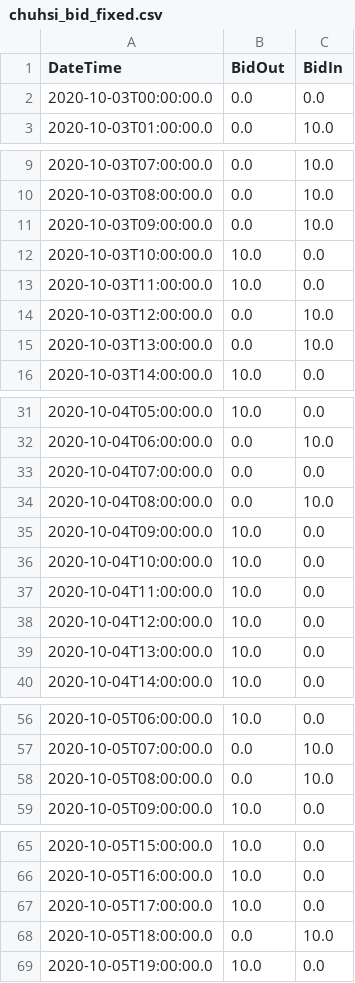
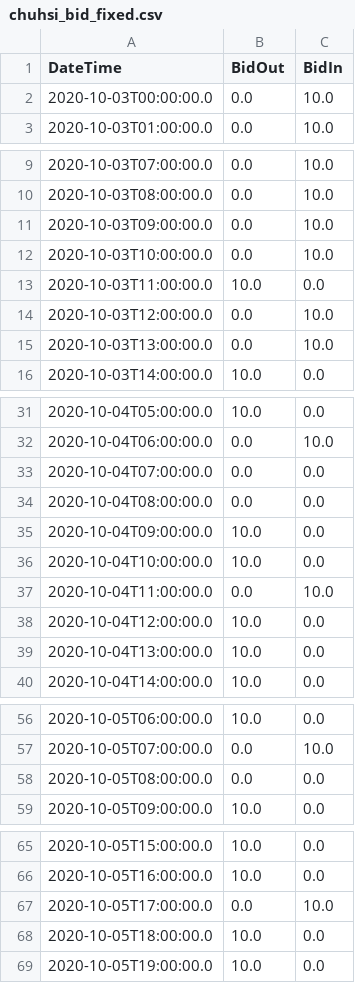
Before and after one commit to NREL-Sienna/HybridSystemsSimulations.jl, a CSV file: scripts/simulation_pipeline/inputs/chuhsi_bid_fixed.csv, drawn as a sheet; only a part is shown, gaps mark what is left out.

```diff
--- a/scripts/simulation_pipeline/inputs/chuhsi_bid_fixed.csv
+++ b/scripts/simulation_pipeline/inputs/chuhsi_bid_fixed.csv
@@ -1,3 +1,3 @@
 DateTime,BidOut,BidIn
-2020-10-03T00:00:00.0,0.0,0.0
+2020-10-03T00:00:00.0,0.0,10.0
 2020-10-03T01:00:00.0,0.0,10.0
@@ -11,3 +11,3 @@ DateTime,BidOut,BidIn
 2020-10-03T09:00:00.0,0.0,10.0
-2020-10-03T10:00:00.0,10.0,0.0
+2020-10-03T10:00:00.0,0.0,10.0
 2020-10-03T11:00:00.0,10.0,0.0
@@ -33,6 +33,6 @@ DateTime,BidOut,BidIn
 2020-10-04T07:00:00.0,0.0,0.0
-2020-10-04T08:00:00.0,0.0,10.0
+2020-10-04T08:00:00.0,0.0,0.0
 2020-10-04T09:00:00.0,10.0,0.0
 2020-10-04T10:00:00.0,10.0,0.0
-2020-10-04T11:00:00.0,10.0,0.0
+2020-10-04T11:00:00.0,0.0,10.0
 2020-10-04T12:00:00.0,10.0,0.0
@@ -57,3 +57,3 @@ DateTime,BidOut,BidIn
 2020-10-05T07:00:00.0,0.0,10.0
-2020-10-05T08:00:00.0,0.0,10.0
+2020-10-05T08:00:00.0,0.0,0.0
 2020-10-05T09:00:00.0,10.0,0.0
@@ -66,4 +66,4 @@ DateTime,BidOut,BidIn
 2020-10-05T16:00:00.0,10.0,0.0
-2020-10-05T17:00:00.0,10.0,0.0
-2020-10-05T18:00:00.0,0.0,10.0
+2020-10-05T17:00:00.0,0.0,10.0
+2020-10-05T18:00:00.0,10.0,0.0
 2020-10-05T19:00:00.0,10.0,0.0
```
Also changed, not shown: scripts/simulation_pipeline/inputs/chuhsi_DA_prices.csv, scripts/simulation_pipeline/inputs/chuhsi_DA_prices_updated.csv, 1 other file.
